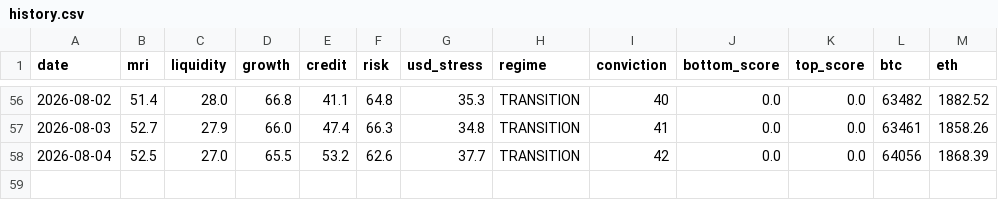
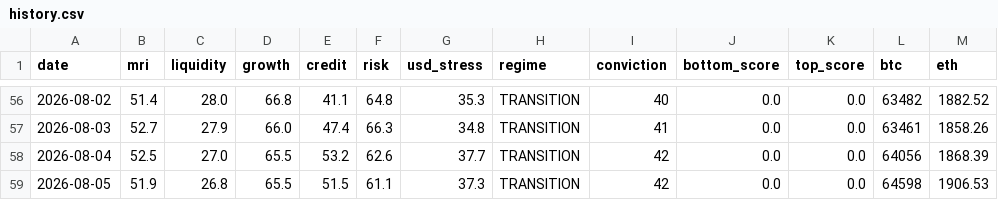
Before and after one commit to noahdeitmerg-svg/makro-dashboard, a CSV file: history.csv, drawn as a sheet; only a part is shown, gaps mark what is left out; the diff names each change by its address in the sheet, - before the commit and + after, or states it on an @@ line.

```diff
--- a/history.csv
+++ b/history.csv
+row 59: 2026-08-05 | 51.9 | 26.8 | 65.5 | 51.5 | 61.1 | 37.3 | TRANSITION | 42 | 0.0 | 0.0 | 64598 | 1906.53
```
Also changed, not shown: 2 other files.
